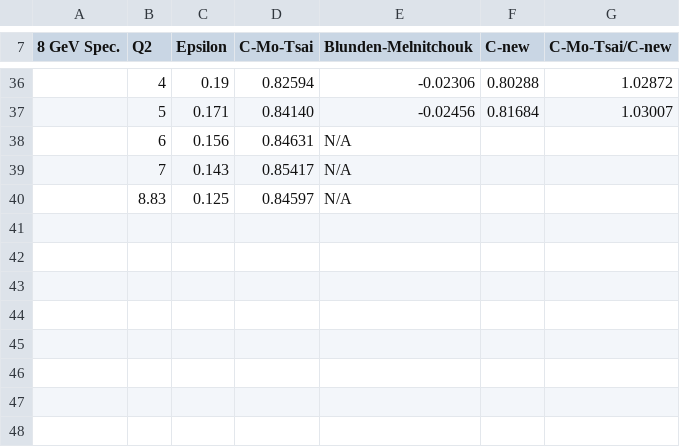
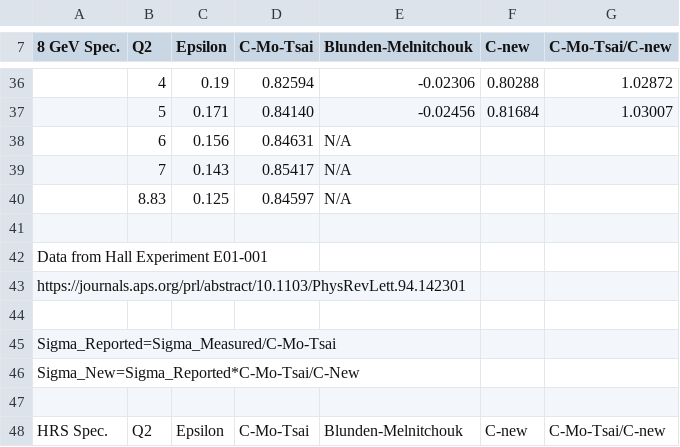
Before and after one commit to dhiginbotham/mentorship, a CSV file: Two-Photon/Blunden-Melnitchouk.csv, drawn as a sheet; only a part is shown, gaps mark what is left out; the diff names each change by its address in the sheet, - before the commit and + after, or states it on an @@ line.

Commit message:
Update Blunden-Melnitchouk.csv

```diff
--- a/Two-Photon/Blunden-Melnitchouk.csv
+++ b/Two-Photon/Blunden-Melnitchouk.csv
+row 41: (empty)
+row 42: Data from Hall Experiment E01-001
+row 43: https://journals.aps.org/prl/abstract/10.1103/PhysRevLett.94.142301
+row 44: (empty)
+row 45: Sigma_Reported=Sigma_Measured/C-Mo-Tsai
+row 46: Sigma_New=Sigma_Reported*C-Mo-Tsai/C-New
+row 47: (empty)
+row 48: HRS Spec. | Q2 | Epsilon | C-Mo-Tsai | Blunden-Melnitchouk | C-new | C-Mo-Tsai/C-new
```
